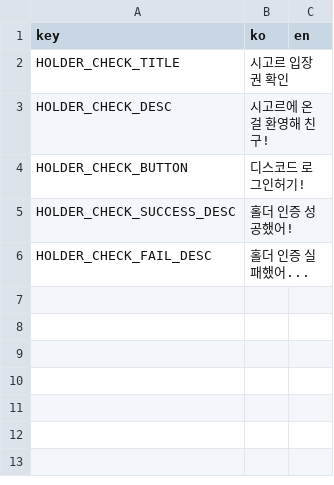
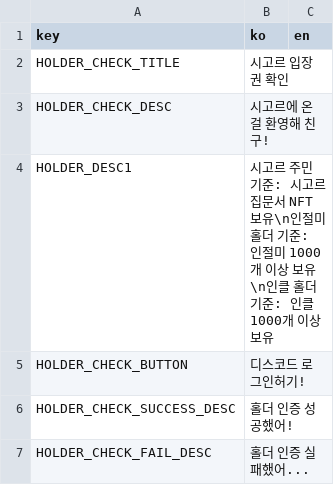
Before and after one commit to sigorgit/sigor, a CSV file: docs/msg.csv, drawn as a sheet.

```diff
--- a/docs/msg.csv
+++ b/docs/msg.csv
@@ -3,2 +3,3 @@ HOLDER_CHECK_TITLE,시고르 입장권 확인
 HOLDER_CHECK_DESC,시고르에 온 걸 환영해 친구!
+HOLDER_DESC1,시고르 주민 기준: 시고르 집문서 NFT 보유\n인절미 홀더 기준: 인절미 1000개 이상 보유\n인클 홀더 기준: 인클 1000개 이상 보유
 HOLDER_CHECK_BUTTON,디스코드 로그인허기!
```
Also changed, not shown: 9 other files.
